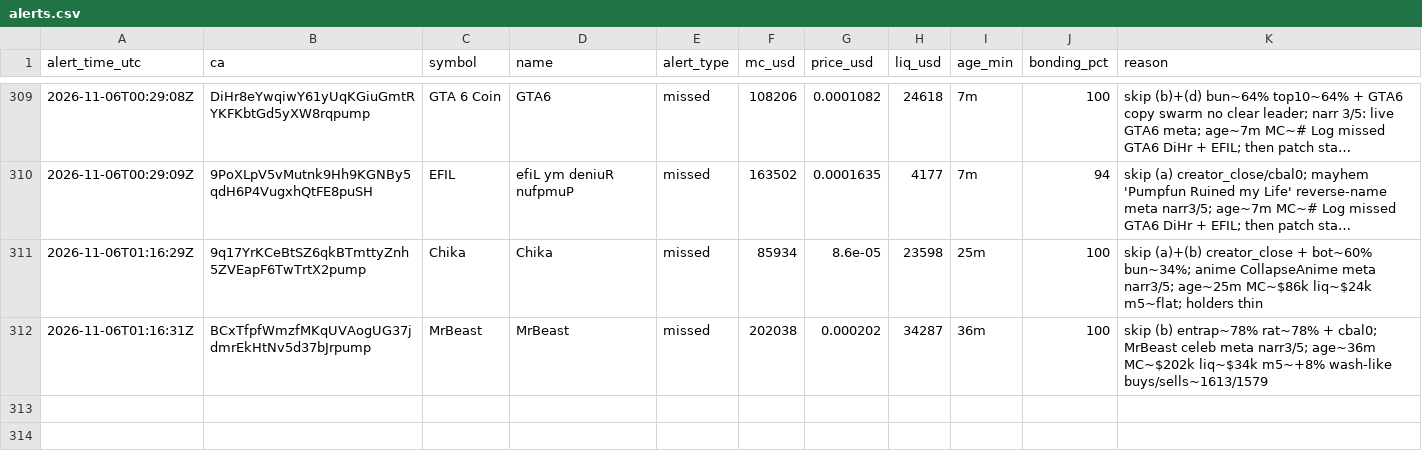
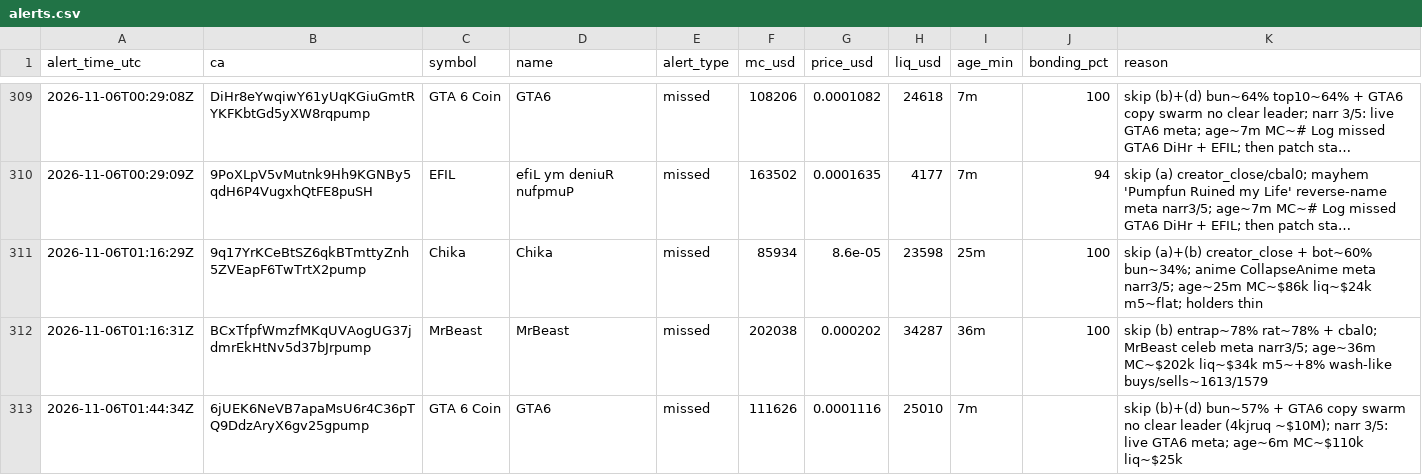
Before and after one commit to andreolf/memecoin-paper-tracker, a CSV file: data/alerts.csv, drawn as a sheet; only a part is shown, gaps mark what is left out; long unchanged cells end in …; the diff names each change by its address in the sheet, - before the commit and + after, or states it on an @@ line.

Commit message:
alert: GTA 6 Coin

```diff
--- a/data/alerts.csv
+++ b/data/alerts.csv
+row 313: 2026-11-06T01:44:34Z | 6jUEK6NeVB7apaMsU6r4C36pTQ9DdzAryX6gv25gpump | GTA 6 Coin | GTA6 | missed | 111626 | 0.0001116 | 25010 | 7m |  | skip (b)+(d) bun~57% + GTA6 copy swarm no clear leader (4kjruq ~$10M); narr 3/5: live GTA6 meta; age~6m MC~$110k liq~$25k
```
